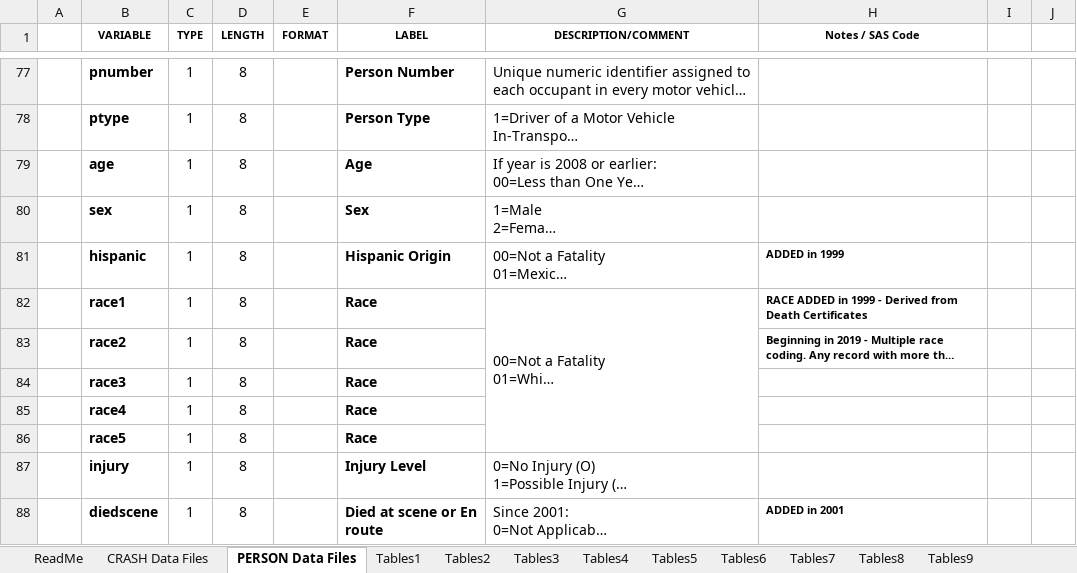
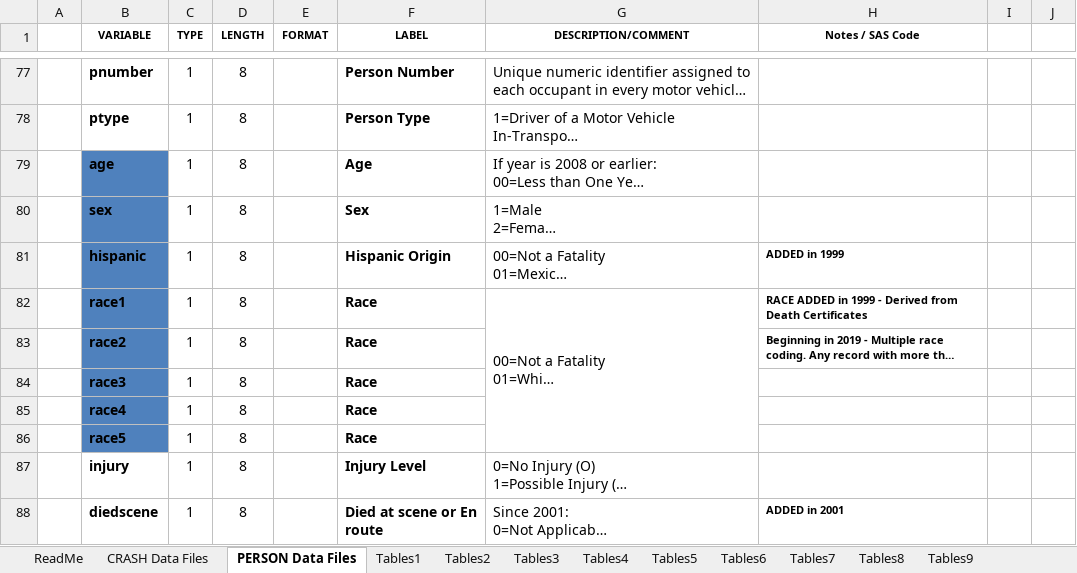
Before and after one commit to Chacoon3/Info-Challenge-2023, an Excel workbook: data/source_copy/Copy_DataDictionary_Washington Fatal Crash Files.xlsx, sheet PERSON Data Files, drawn as a sheet; only a part is shown, gaps mark what is left out; long unchanged cells end in …; values as stored, in another font and other column widths than the file's, no borders; the diff names each change by its address in the sheet, - before the commit and + after, or states it on an @@ line.

```diff
--- a/data/source_copy/Copy_DataDictionary_Washington Fatal Crash Files.xlsx (sheet PERSON Data Files)
+++ b/data/source_copy/Copy_DataDictionary_Washington Fatal Crash Files.xlsx (sheet PERSON Data Files)
-B79:B86 fill: none
+B79:B86 fill: #4F81BD
```
Also changed, not shown: 2 other files.
